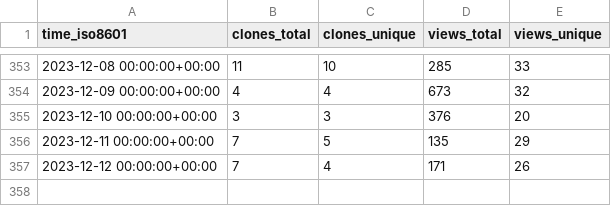
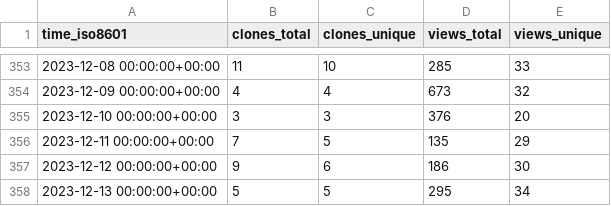
Before and after one commit to Unity-Technologies/ECS-Network-Racing-Sample, a CSV file: Unity-Technologies/ECS-Network-Racing-Sample/ghrs-data/views_clones_aggregate.csv, drawn as a sheet; only a part is shown, gaps mark what is left out.

```diff
--- a/Unity-Technologies/ECS-Network-Racing-Sample/ghrs-data/views_clones_aggregate.csv
+++ b/Unity-Technologies/ECS-Network-Racing-Sample/ghrs-data/views_clones_aggregate.csv
@@ -356,2 +356,3 @@ time_iso8601,clones_total,clones_unique,views_total,views_unique
 2023-12-11 00:00:00+00:00,7,5,135,29
-2023-12-12 00:00:00+00:00,7,4,171,26
+2023-12-12 00:00:00+00:00,9,6,186,30
+2023-12-13 00:00:00+00:00,5,5,295,34
```
Also changed, not shown: 1 other file.
